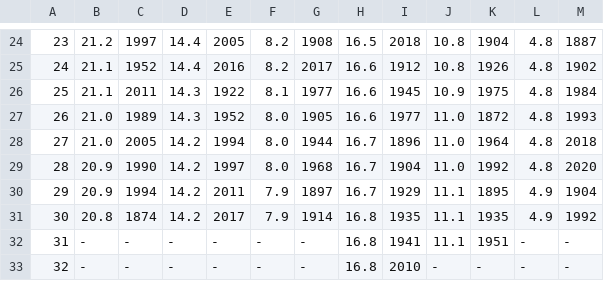
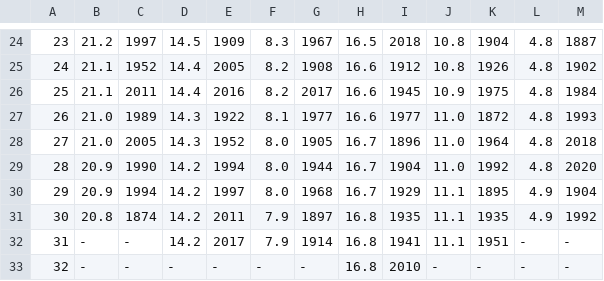
Before and after one commit to jjulietv-pixel/WPGmonthavgtemps, a CSV file: Monthly Avg Temperature Records - Winnipeg - Sep.csv, drawn as a sheet; only a part is shown, gaps mark what is left out; the diff covers the shown part only; the diff names each change by its address in the sheet, - before the commit and + after, or states it on an @@ line.

```diff
--- a/Monthly Avg Temperature Records - Winnipeg - Sep.csv
+++ b/Monthly Avg Temperature Records - Winnipeg - Sep.csv
-D24: 14.4
+D24: 14.5
-E24: 2005
+E24: 1909
-F24: 8.2
+F24: 8.3
-G24: 1908
+G24: 1967
-E25: 2016
+E25: 2005
-G25: 2017
+G25: 1908
-D26: 14.3
+D26: 14.4
-E26: 1922
+E26: 2016
-F26: 8.1
+F26: 8.2
-G26: 1977
+G26: 2017
-E27: 1952
+E27: 1922
-F27: 8.0
+F27: 8.1
-G27: 1905
+G27: 1977
-D28: 14.2
+D28: 14.3
-E28: 1994
+E28: 1952
-G28: 1944
+G28: 1905
-E29: 1997
+E29: 1994
-G29: 1968
+G29: 1944
-E30: 2011
+E30: 1997
-F30: 7.9
+F30: 8.0
-G30: 1897
+G30: 1968
-E31: 2017
+E31: 2011
-G31: 1914
+G31: 1897
-D32: -
+D32: 14.2
-E32: -
+E32: 2017
-F32: -
+F32: 7.9
-G32: -
+G32: 1914
```
Also changed, not shown: 29 edited cells elsewhere in this file.
